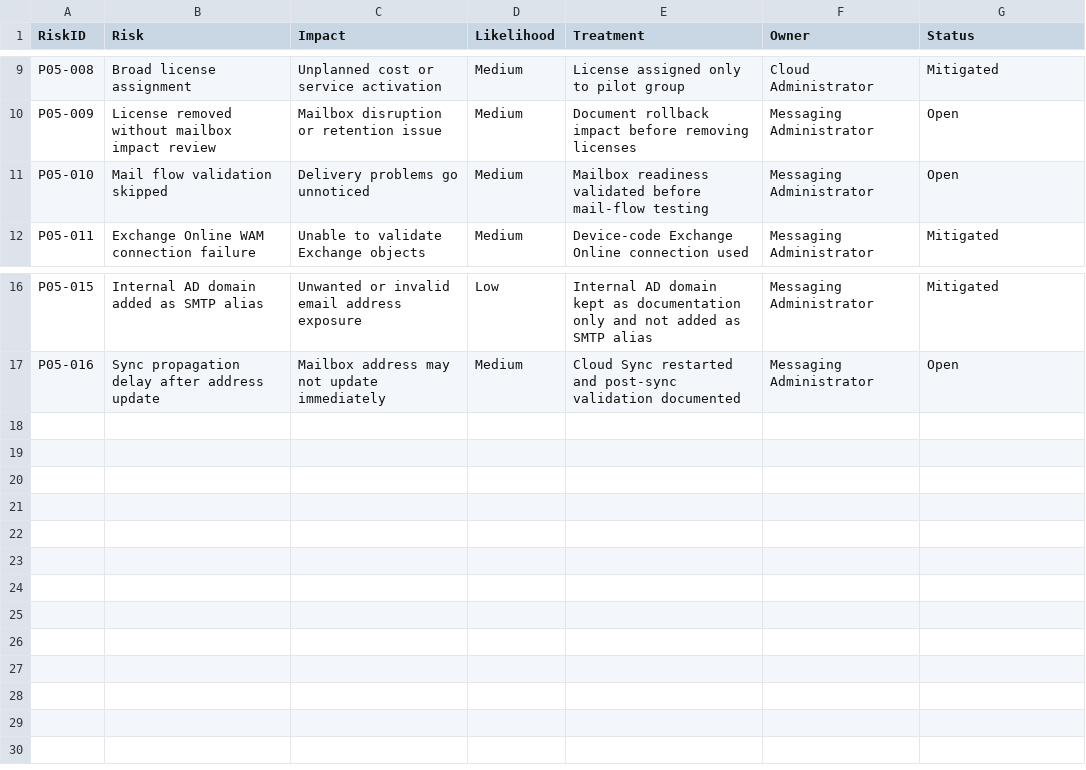
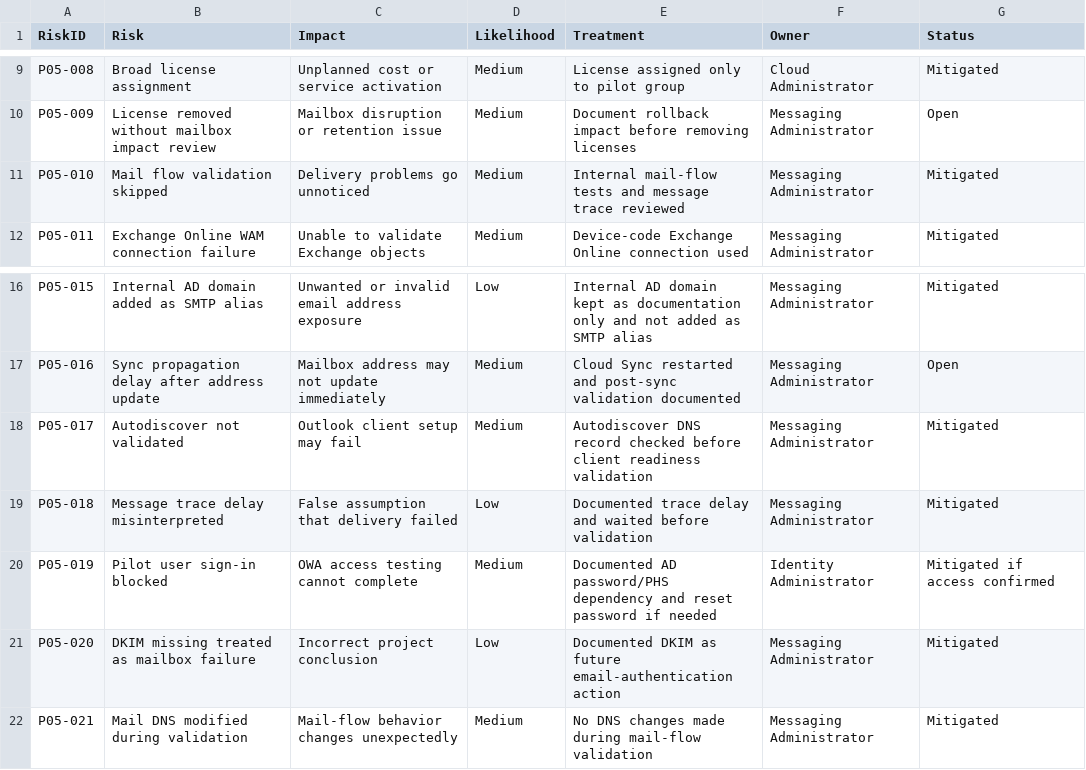
Before and after one commit to SHJeong97/Azure, a CSV file: Project/hybrid-windows-server-enterprise-modernization/projects/05-m365-licensing-exchange-mailbox-standardization/data/project-05-risk-register.csv, drawn as a sheet; only a part is shown, gaps mark what is left out.

Commit message:
Update project-05-risk-register.csv

```diff
--- a/Project/hybrid-windows-server-enterprise-modernization/projects/05-m365-licensing-exchange-mailbox-standardization/data/project-05-risk-register.csv
+++ b/Project/hybrid-windows-server-enterprise-modernization/projects/05-m365-licensing-exchange-mailbox-standardization/data/project-05-risk-register.csv
@@ -10,3 +10,3 @@ P05-008,Broad license assignment,Unplanned cost or service activation,Medium,Lic
 P05-009,License removed without mailbox impact review,Mailbox disruption or retention issue,Medium,Document rollback impact before removing licenses,Messaging Administrator,Open
-P05-010,Mail flow validation skipped,Delivery problems go unnoticed,Medium,Mailbox readiness validated before mail-flow testing,Messaging Administrator,Open
+P05-010,Mail flow validation skipped,Delivery problems go unnoticed,Medium,Internal mail-flow tests and message trace reviewed,Messaging Administrator,Mitigated
 P05-011,Exchange Online WAM connection failure,Unable to validate Exchange objects,Medium,Device-code Exchange Online connection used,Messaging Administrator,Mitigated
@@ -17 +17,6 @@ P05-015,Internal AD domain added as SMTP alias,Unwanted or invalid email address
 P05-016,Sync propagation delay after address update,Mailbox address may not update immediately,Medium,Cloud Sync restarted and post-sync validation documented,Messaging Administrator,Open
+P05-017,Autodiscover not validated,Outlook client setup may fail,Medium,Autodiscover DNS record checked before client readiness validation,Messaging Administrator,Mitigated
+P05-018,Message trace delay misinterpreted,False assumption that delivery failed,Low,Documented trace delay and waited before validation,Messaging Administrator,Mitigated
+P05-019,Pilot user sign-in blocked,OWA access testing cannot complete,Medium,Documented AD password/PHS dependency and reset password if needed,Identity Administrator,Mitigated if access confirmed
+P05-020,DKIM missing treated as mailbox failure,Incorrect project conclusion,Low,Documented DKIM as future email-authentication action,Messaging Administrator,Mitigated
+P05-021,Mail DNS modified during validation,Mail-flow behavior changes unexpectedly,Medium,No DNS changes made during mail-flow validation,Messaging Administrator,Mitigated
```
